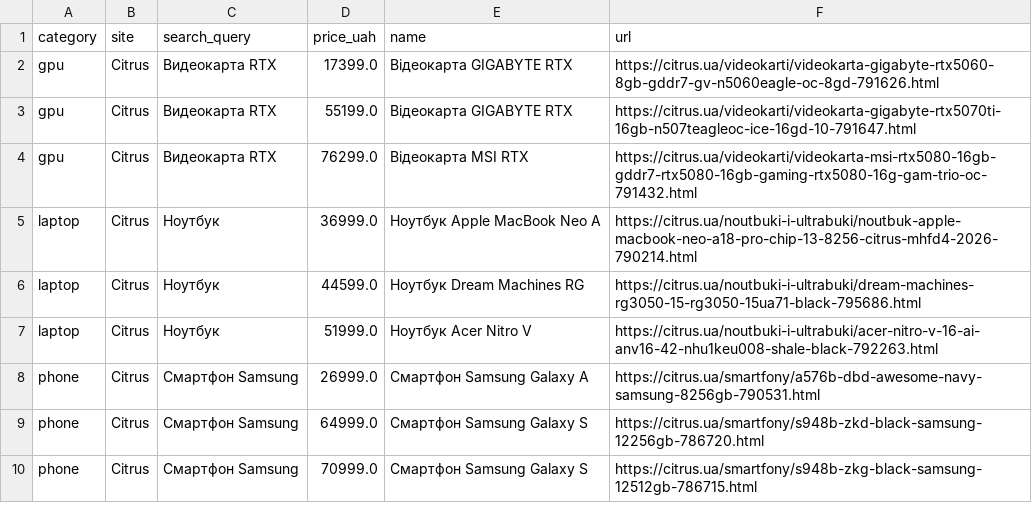
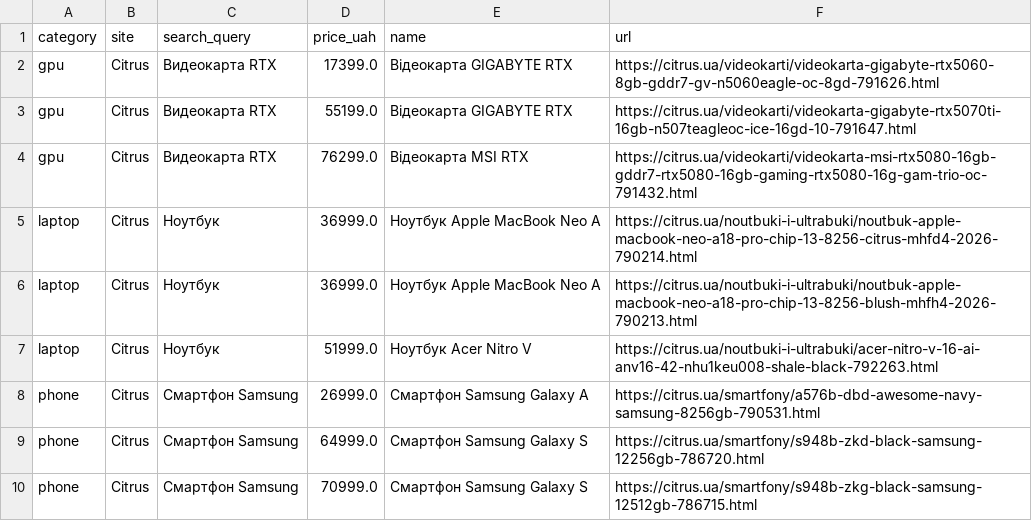
Before and after one commit to Gavnenko123/rycar-preview, a CSV file: misprice/docs/results_all.csv, drawn as a sheet.

```diff
--- a/misprice/docs/results_all.csv
+++ b/misprice/docs/results_all.csv
@@ -5,3 +5,3 @@ gpu,Citrus,Видеокарта RTX,76299.0,Відеокарта MSI RTX,https:/
 laptop,Citrus,Ноутбук,36999.0,Ноутбук Apple MacBook Neo A,https://citrus.ua/noutbuki-i-ultrabuki/noutbuk-apple-macbook-neo-a18-pro-chip-13-8256-citrus-mhfd4-2026-790214.html
-laptop,Citrus,Ноутбук,44599.0,Ноутбук Dream Machines RG,https://citrus.ua/noutbuki-i-ultrabuki/dream-machines-rg3050-15-rg3050-15ua71-black-795686.html
+laptop,Citrus,Ноутбук,36999.0,Ноутбук Apple MacBook Neo A,https://citrus.ua/noutbuki-i-ultrabuki/noutbuk-apple-macbook-neo-a18-pro-chip-13-8256-blush-mhfh4-2026-790213.html
 laptop,Citrus,Ноутбук,51999.0,Ноутбук Acer Nitro V,https://citrus.ua/noutbuki-i-ultrabuki/acer-nitro-v-16-ai-anv16-42-nhu1keu008-shale-black-792263.html
```
Also changed, not shown: 2 other files.
